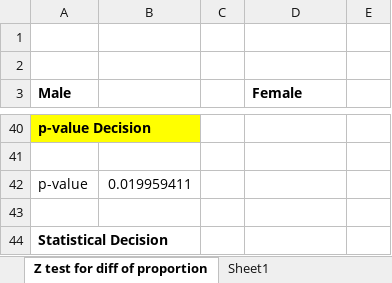
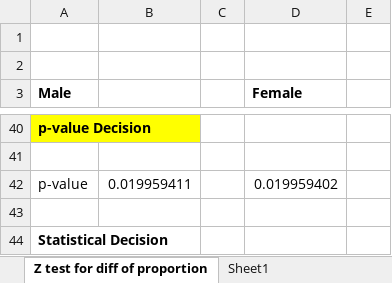
Before and after one commit to Sinmbf/College-Works, an Excel workbook: BIM_Study_Materials/3rd Sem/Business Statistics/Lab Work/Hypothesis testing lab work.xlsx, sheet Z test for diff of proportion, drawn as a sheet; only a part is shown, gaps mark what is left out; values as stored, in another font and other column widths than the file's, no borders; charts and pictures not drawn; the diff names each change by its address in the sheet, - before the commit and + after, or states it on an @@ line.

```diff
--- a/BIM_Study_Materials/3rd Sem/Business Statistics/Lab Work/Hypothesis testing lab work.xlsx (sheet Z test for diff of proportion)
+++ b/BIM_Study_Materials/3rd Sem/Business Statistics/Lab Work/Hypothesis testing lab work.xlsx (sheet Z test for diff of proportion)
-D42 (Female): (empty)
+D42 (Female): 0.019959402
```
Also changed, not shown: BIM_Study_Materials/3rd Sem/Business Statistics/Lab Work/Main.xlsx, 4 other files.
